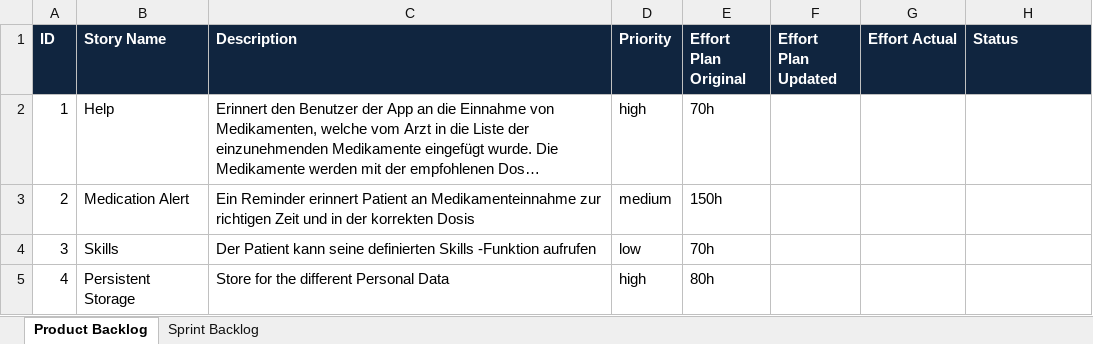
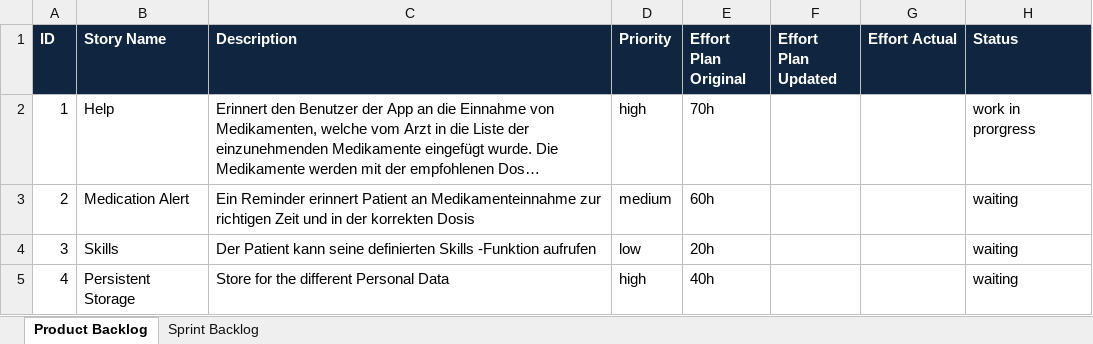
Before and after one commit to sirlordrouter/ch.bfh.btx8081.w2013.green, an Excel workbook: doc/scrum_green.xlsx, sheet Product Backlog, drawn as a sheet; long unchanged cells end in …; values as stored, in another font and other column widths than the file's, no borders; the diff names each change by its address in the sheet, - before the commit and + after, or states it on an @@ line.

```diff
--- a/doc/scrum_green.xlsx (sheet Product Backlog)
+++ b/doc/scrum_green.xlsx (sheet Product Backlog)
-H2 (Status): (empty)
+H2 (Status): work in prorgress
-E3 (Effort Plan Original): 150h
+E3 (Effort Plan Original): 60h
-H3:H5 (Status): (empty)
+H3:H5 (Status): waiting
-E4 (Effort Plan Original): 70h
+E4 (Effort Plan Original): 20h
-E5 (Effort Plan Original): 80h
+E5 (Effort Plan Original): 40h
```
Also changed, not shown: sheet Sprint Backlog.
